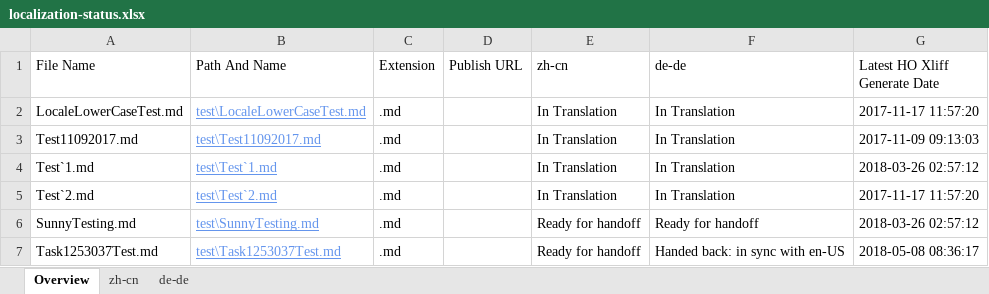
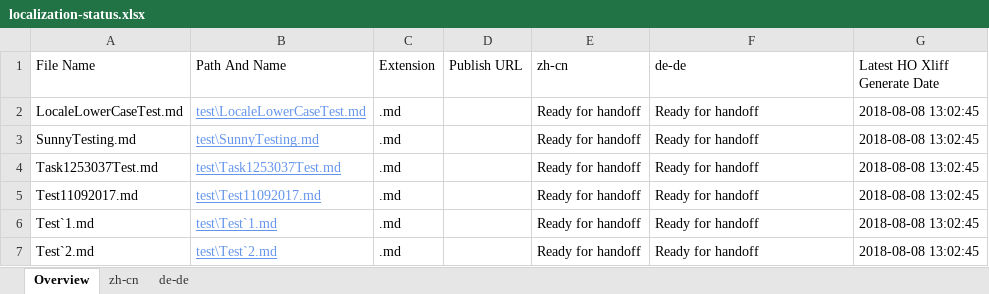
Before and after one commit to OpenLocalizationTestOrg/LocaleLowerCaseTest.handback, an Excel workbook: ol-handback/OpenLocalizationTestOrg/LocaleLowerCaseTest/master/localization-status.xlsx, sheet Overview, drawn as a sheet; values as stored, in another font and other column widths than the file's, no borders; table styles not drawn; removed rows and columns are numbered as before the commit, all else as after; the diff names each change by its address in the sheet, - before the commit and + after, or states it on an @@ line.

Commit message:
Generate Report for Handoff

```diff
--- a/ol-handback/OpenLocalizationTestOrg/LocaleLowerCaseTest/master/localization-status.xlsx (sheet Overview)
+++ b/ol-handback/OpenLocalizationTestOrg/LocaleLowerCaseTest/master/localization-status.xlsx (sheet Overview)
-E2 (zh-cn): In Translation
+E2 (zh-cn): Ready for handoff
-F2 (de-de): In Translation
+F2 (de-de): Ready for handoff
-G2 (Latest HO Xliff Generate Date): 2017-11-17 11:57:20
+G2 (Latest HO Xliff Generate Date): 2018-08-08 13:02:45
+row 3: SunnyTesting.md | test\SunnyTesting.md | .md |  | Ready for handoff | Ready for handoff | 2018-08-08 13:02:45
+row 4: Task1253037Test.md | test\Task1253037Test.md | .md |  | Ready for handoff | Ready for handoff | 2018-08-08 13:02:45
-E5:E7 (zh-cn): In Translation
+E5:E7 (zh-cn): Ready for handoff
-F5:F7 (de-de): In Translation
+F5:F7 (de-de): Ready for handoff
-G5 (Latest HO Xliff Generate Date): 2017-11-09 09:13:03
+G5 (Latest HO Xliff Generate Date): 2018-08-08 13:02:45
-G6 (Latest HO Xliff Generate Date): 2018-03-26 02:57:12
+G6 (Latest HO Xliff Generate Date): 2018-08-08 13:02:45
-G7 (Latest HO Xliff Generate Date): 2017-11-17 11:57:20
+G7 (Latest HO Xliff Generate Date): 2018-08-08 13:02:45
-row 6: SunnyTesting.md | test\SunnyTesting.md | .md |  | Ready for handoff | Ready for handoff | 2018-03-26 02:57:12
-row 7: Task1253037Test.md | test\Task1253037Test.md | .md |  | Ready for handoff | Handed back: in sync with en-US | 2018-05-08 08:36:17
```
Also changed, not shown: sheet zh-cn, sheet de-de.
